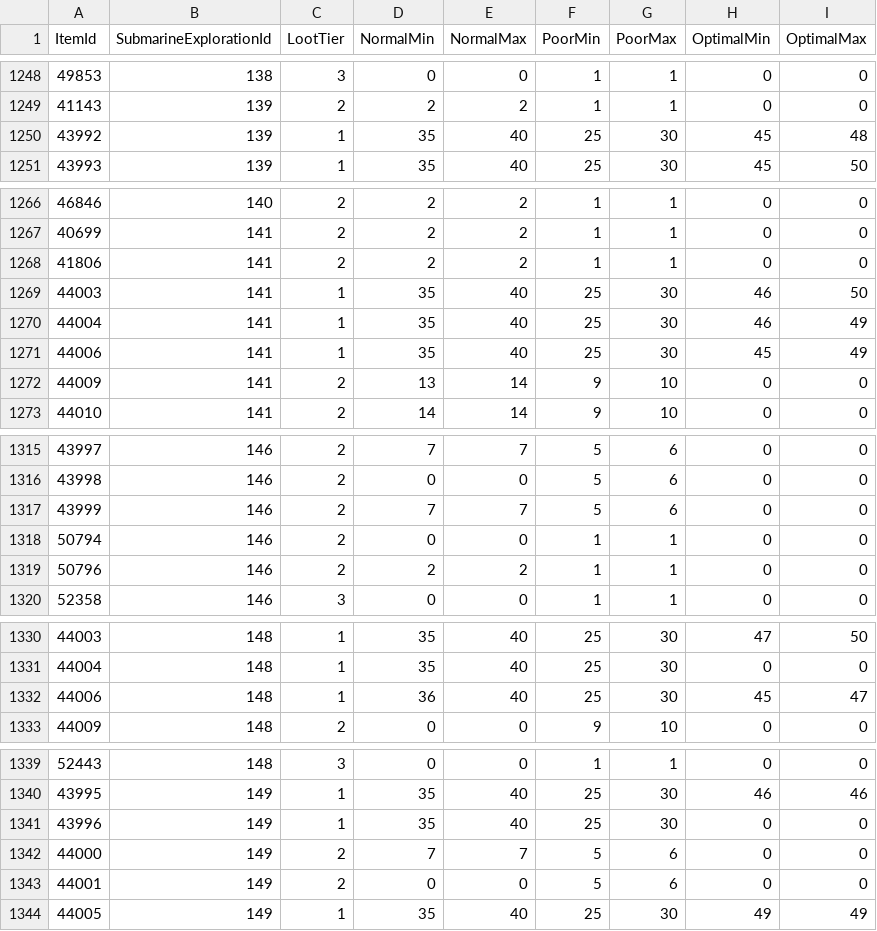
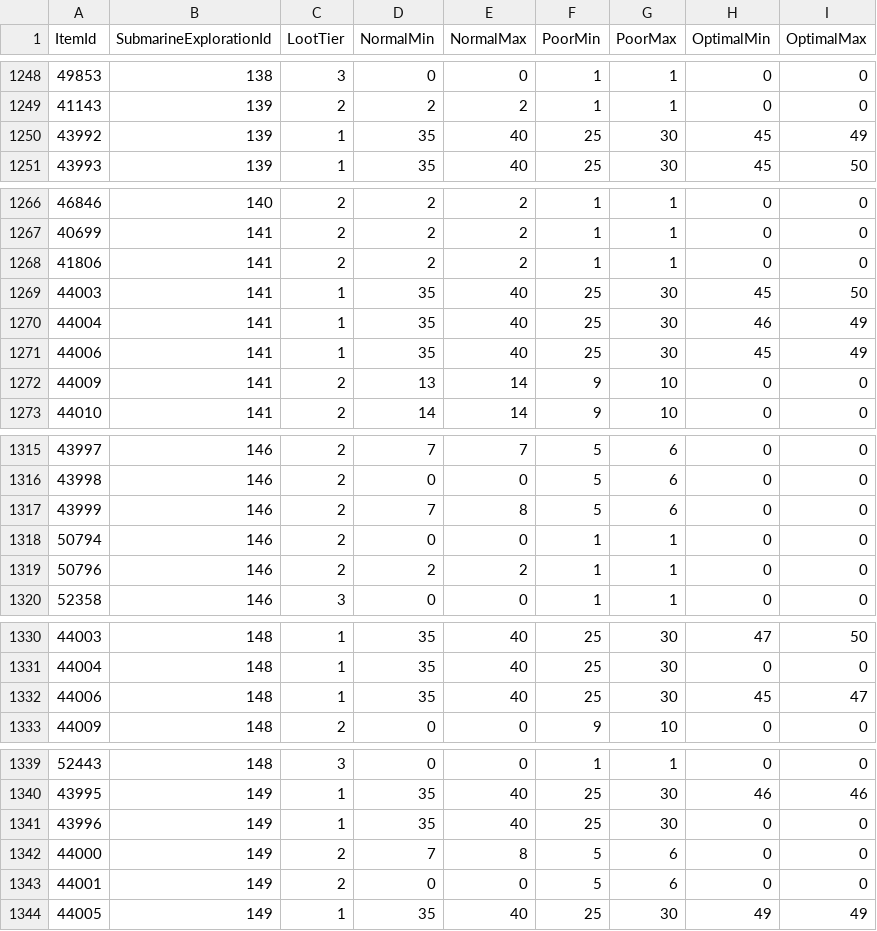
Before and after one commit to Jaksuhn/LuminaSupplemental, a CSV file: src/LuminaSupplemental.Excel/Generated/SubmarineDrop.csv, drawn as a sheet; only a part is shown, gaps mark what is left out; the diff covers the shown part only.

```diff
--- a/src/LuminaSupplemental.Excel/Generated/SubmarineDrop.csv
+++ b/src/LuminaSupplemental.Excel/Generated/SubmarineDrop.csv
@@ -1249,3 +1249,3 @@ ItemId,SubmarineExplorationId,LootTier,NormalMin,NormalMax,PoorMin,PoorMax,Optim
 41143,139,2,2,2,1,1,0,0
-43992,139,1,35,40,25,30,45,48
+43992,139,1,35,40,25,30,45,49
 43993,139,1,35,40,25,30,45,50
@@ -1268,3 +1268,3 @@ ItemId,SubmarineExplorationId,LootTier,NormalMin,NormalMax,PoorMin,PoorMax,Optim
 41806,141,2,2,2,1,1,0,0
-44003,141,1,35,40,25,30,46,50
+44003,141,1,35,40,25,30,45,50
 44004,141,1,35,40,25,30,46,49
@@ -1316,3 +1316,3 @@ ItemId,SubmarineExplorationId,LootTier,NormalMin,NormalMax,PoorMin,PoorMax,Optim
 43998,146,2,0,0,5,6,0,0
-43999,146,2,7,7,5,6,0,0
+43999,146,2,7,8,5,6,0,0
 50794,146,2,0,0,1,1,0,0
@@ -1331,3 +1331,3 @@ ItemId,SubmarineExplorationId,LootTier,NormalMin,NormalMax,PoorMin,PoorMax,Optim
 44004,148,1,35,40,25,30,0,0
-44006,148,1,36,40,25,30,45,47
+44006,148,1,35,40,25,30,45,47
 44009,148,2,0,0,9,10,0,0
@@ -1341,3 +1341,3 @@ ItemId,SubmarineExplorationId,LootTier,NormalMin,NormalMax,PoorMin,PoorMax,Optim
 43996,149,1,35,40,25,30,0,0
-44000,149,2,7,7,5,6,0,0
+44000,149,2,7,8,5,6,0,0
 44001,149,2,0,0,5,6,0,0
```
Also changed, not shown: 24 edited cells elsewhere in this file, src/LuminaSupplemental.Excel/Generated/DungeonChestItem.csv, src/LuminaSupplemental.Excel/Generated/FieldOpCoffer.csv, 11 other files.
